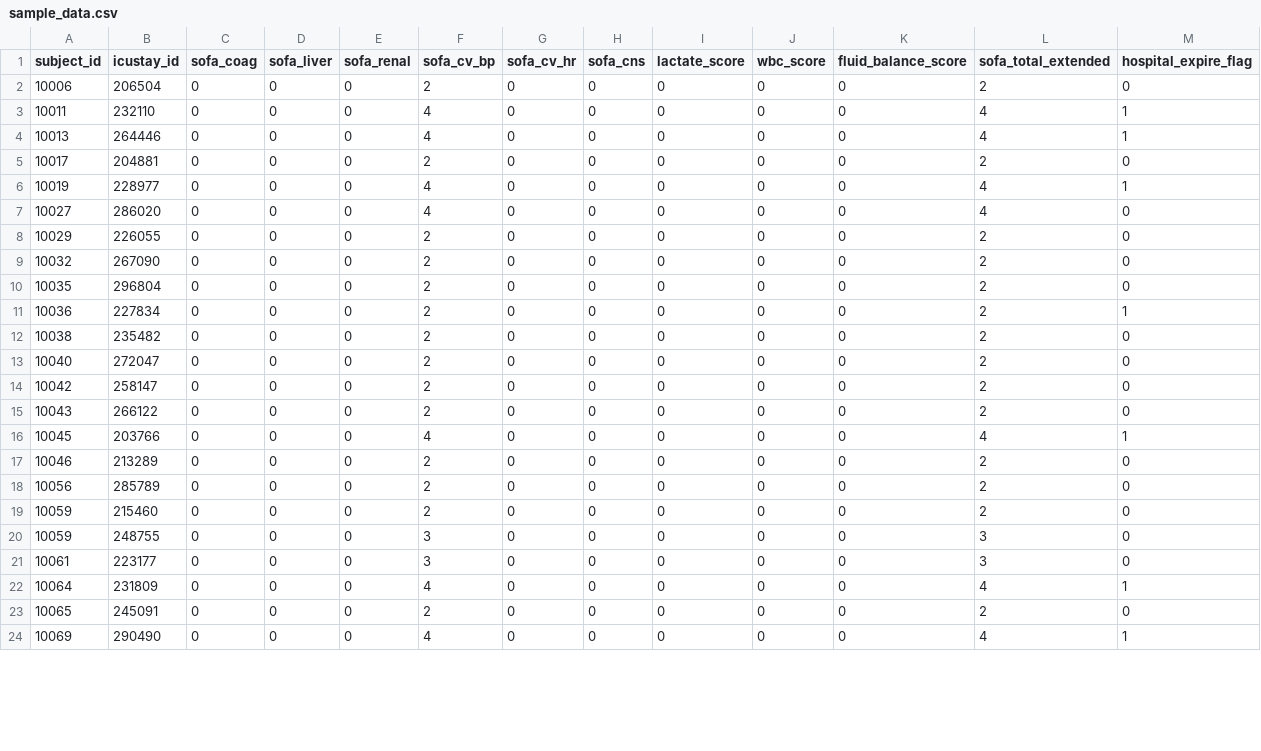
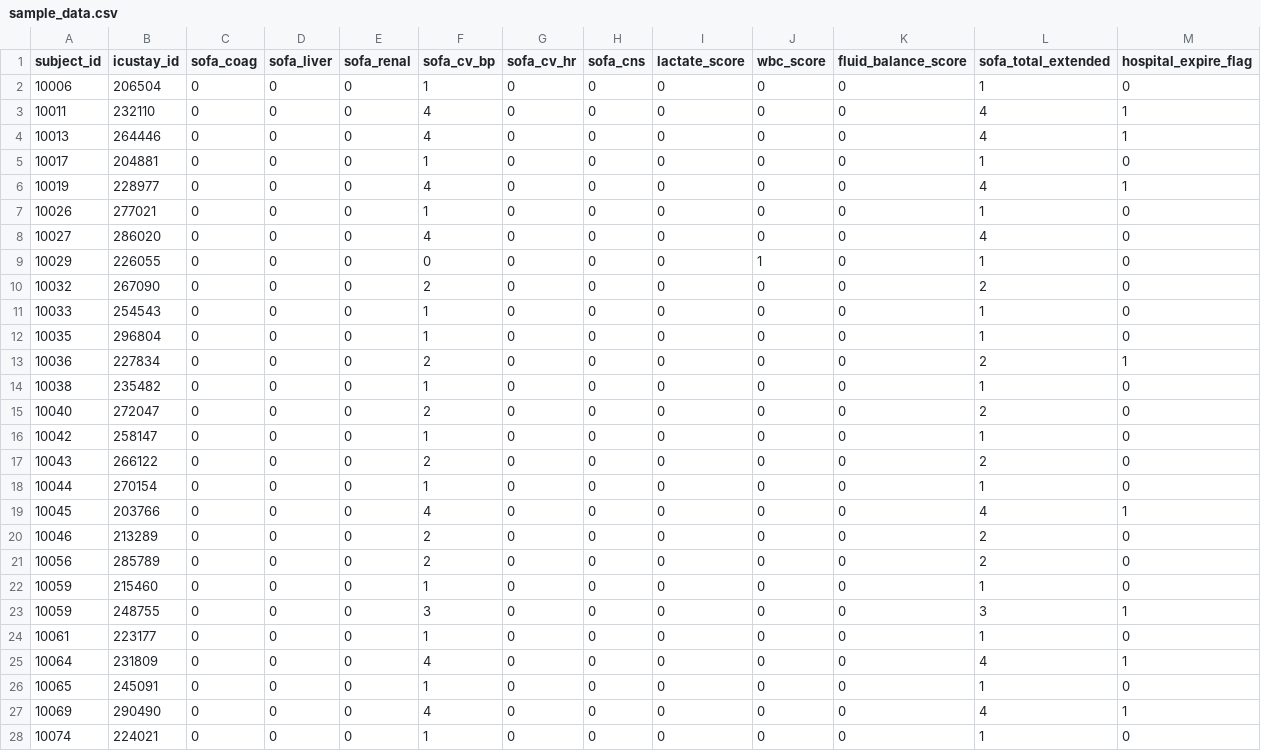
Before and after one commit to Ire082/Sepsis-Mortality-Prediction, a CSV file: sample_data.csv, drawn as a sheet; only a part is shown; the diff covers the shown part only.

```diff
--- a/sample_data.csv
+++ b/sample_data.csv
@@ -1,16 +1,19 @@
 subject_id,icustay_id,sofa_coag,sofa_liver,sofa_renal,sofa_cv_bp,sofa_cv_hr,sofa_cns,lactate_score,wbc_score,fluid_balance_score,sofa_total_extended,hospital_expire_flag
-10006,206504,0,0,0,2,0,0,0,0,0,2,0
+10006,206504,0,0,0,1,0,0,0,0,0,1,0
 10011,232110,0,0,0,4,0,0,0,0,0,4,1
 10013,264446,0,0,0,4,0,0,0,0,0,4,1
-10017,204881,0,0,0,2,0,0,0,0,0,2,0
+10017,204881,0,0,0,1,0,0,0,0,0,1,0
 10019,228977,0,0,0,4,0,0,0,0,0,4,1
+10026,277021,0,0,0,1,0,0,0,0,0,1,0
 10027,286020,0,0,0,4,0,0,0,0,0,4,0
-10029,226055,0,0,0,2,0,0,0,0,0,2,0
+10029,226055,0,0,0,0,0,0,0,1,0,1,0
 10032,267090,0,0,0,2,0,0,0,0,0,2,0
-10035,296804,0,0,0,2,0,0,0,0,0,2,0
+10033,254543,0,0,0,1,0,0,0,0,0,1,0
+10035,296804,0,0,0,1,0,0,0,0,0,1,0
 10036,227834,0,0,0,2,0,0,0,0,0,2,1
-10038,235482,0,0,0,2,0,0,0,0,0,2,0
+10038,235482,0,0,0,1,0,0,0,0,0,1,0
 10040,272047,0,0,0,2,0,0,0,0,0,2,0
-10042,258147,0,0,0,2,0,0,0,0,0,2,0
+10042,258147,0,0,0,1,0,0,0,0,0,1,0
 10043,266122,0,0,0,2,0,0,0,0,0,2,0
+10044,270154,0,0,0,1,0,0,0,0,0,1,0
 10045,203766,0,0,0,4,0,0,0,0,0,4,1
@@ -18,7 +21,8 @@ subject_id,icustay_id,sofa_coag,sofa_liver,sofa_renal,sofa_cv_bp,sofa_cv_hr,sofa
 10056,285789,0,0,0,2,0,0,0,0,0,2,0
-10059,215460,0,0,0,2,0,0,0,0,0,2,0
-10059,248755,0,0,0,3,0,0,0,0,0,3,0
-10061,223177,0,0,0,3,0,0,0,0,0,3,0
+10059,215460,0,0,0,1,0,0,0,0,0,1,0
+10059,248755,0,0,0,3,0,0,0,0,0,3,1
+10061,223177,0,0,0,1,0,0,0,0,0,1,0
 10064,231809,0,0,0,4,0,0,0,0,0,4,1
-10065,245091,0,0,0,2,0,0,0,0,0,2,0
+10065,245091,0,0,0,1,0,0,0,0,0,1,0
 10069,290490,0,0,0,4,0,0,0,0,0,4,1
+10074,224021,0,0,0,1,0,0,0,0,0,1,0
```
Also changed, not shown: 1 added row and 34 edited cells elsewhere in this file, 4 other files.
